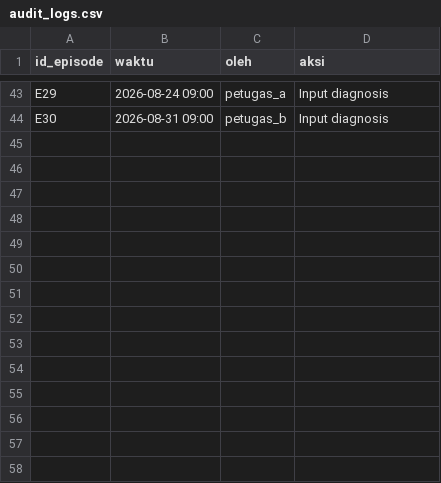
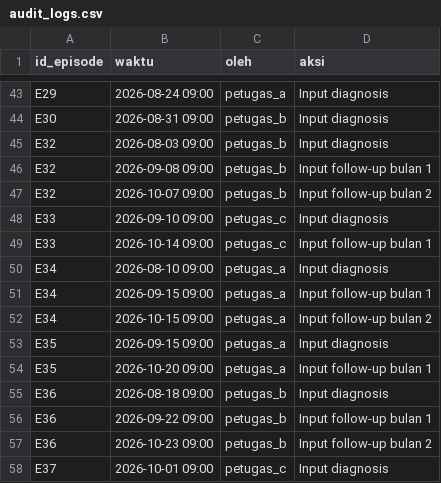
Before and after one commit to leuND/tb_cms, a CSV file: data/audit_logs.csv, drawn as a sheet; only a part is shown, gaps mark what is left out.

Commit message:
FINALLY integrasi desain Figma ke Flask, data rujukan E32-E37

```diff
--- a/data/audit_logs.csv
+++ b/data/audit_logs.csv
@@ -44 +44,15 @@ E29,2026-08-24 09:00,petugas_a,Input diagnosis
 E30,2026-08-31 09:00,petugas_b,Input diagnosis
+E32,2026-08-03 09:00,petugas_b,Input diagnosis
+E32,2026-09-08 09:00,petugas_b,Input follow-up bulan 1
+E32,2026-10-07 09:00,petugas_b,Input follow-up bulan 2
+E33,2026-09-10 09:00,petugas_c,Input diagnosis
+E33,2026-10-14 09:00,petugas_c,Input follow-up bulan 1
+E34,2026-08-10 09:00,petugas_a,Input diagnosis
+E34,2026-09-15 09:00,petugas_a,Input follow-up bulan 1
+E34,2026-10-15 09:00,petugas_a,Input follow-up bulan 2
+E35,2026-09-15 09:00,petugas_a,Input diagnosis
+E35,2026-10-20 09:00,petugas_a,Input follow-up bulan 1
+E36,2026-08-18 09:00,petugas_b,Input diagnosis
+E36,2026-09-22 09:00,petugas_b,Input follow-up bulan 1
+E36,2026-10-23 09:00,petugas_b,Input follow-up bulan 2
+E37,2026-10-01 09:00,petugas_c,Input diagnosis
```
Also changed, not shown: data/episodes.csv, data/followups.csv, 31 other files.
